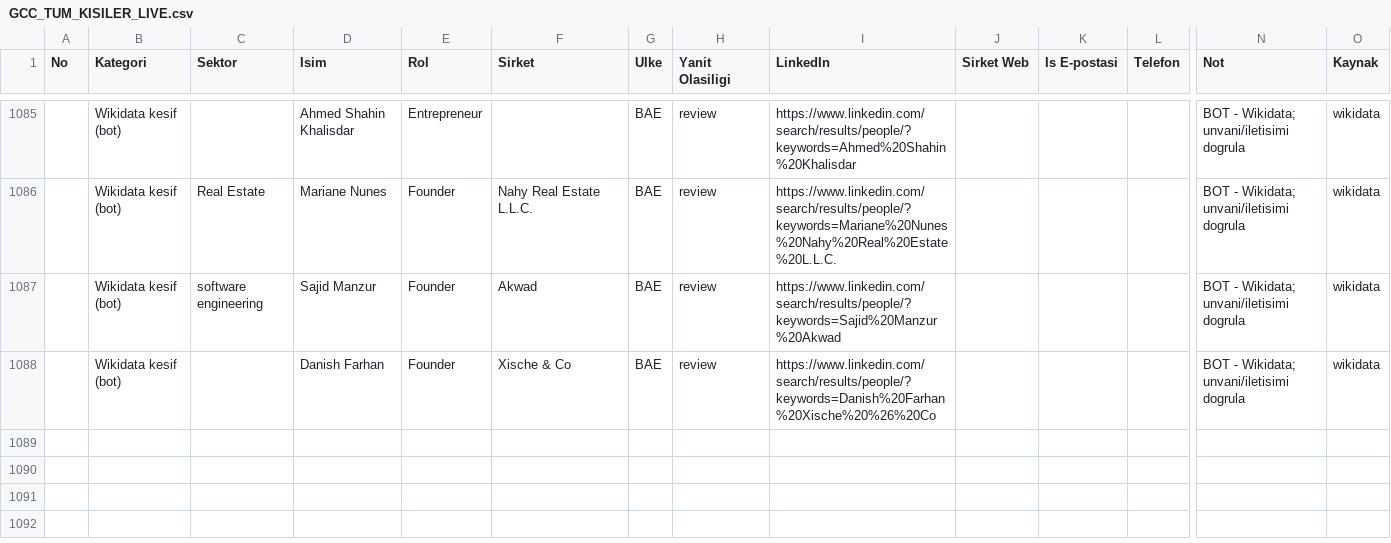
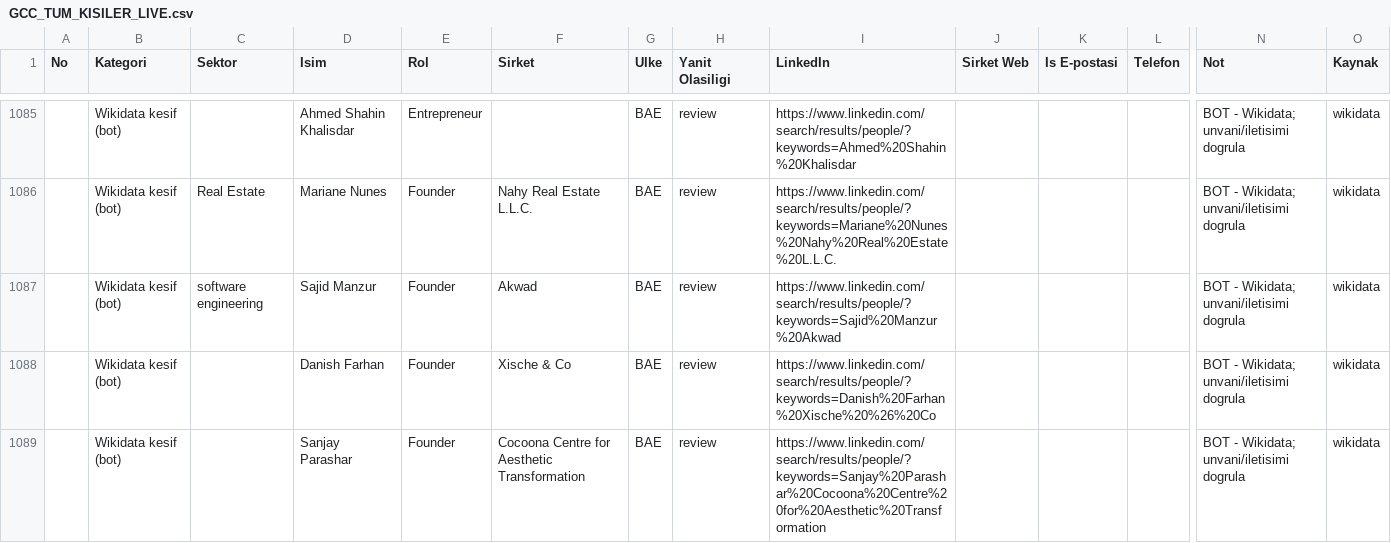
Before and after one commit to eslemsali99-eng/GCC-Lead-Finder-CRM-System, a CSV file: GCC_TUM_KISILER_LIVE.csv, drawn as a sheet; only a part is shown, gaps mark what is left out; rows hold the shown columns only; the diff names each change by its address in the sheet, - before the commit and + after, or states it on an @@ line.

```diff
--- a/GCC_TUM_KISILER_LIVE.csv
+++ b/GCC_TUM_KISILER_LIVE.csv
+row 1089:  | Wikidata kesif (bot) |  | Sanjay Parashar | Founder | Cocoona Centre for Aesthetic Transformation | BAE | review | https://www.linkedin.com/search/results/people/?keywords=Sanjay%20Parashar%20Cocoona%20Centre%20for%20Aesthetic%20Transformation |  |  |  | BOT - Wikidata; unvani/iletisimi dogrula | wikidata
```
Also changed, not shown: 2 other files.
